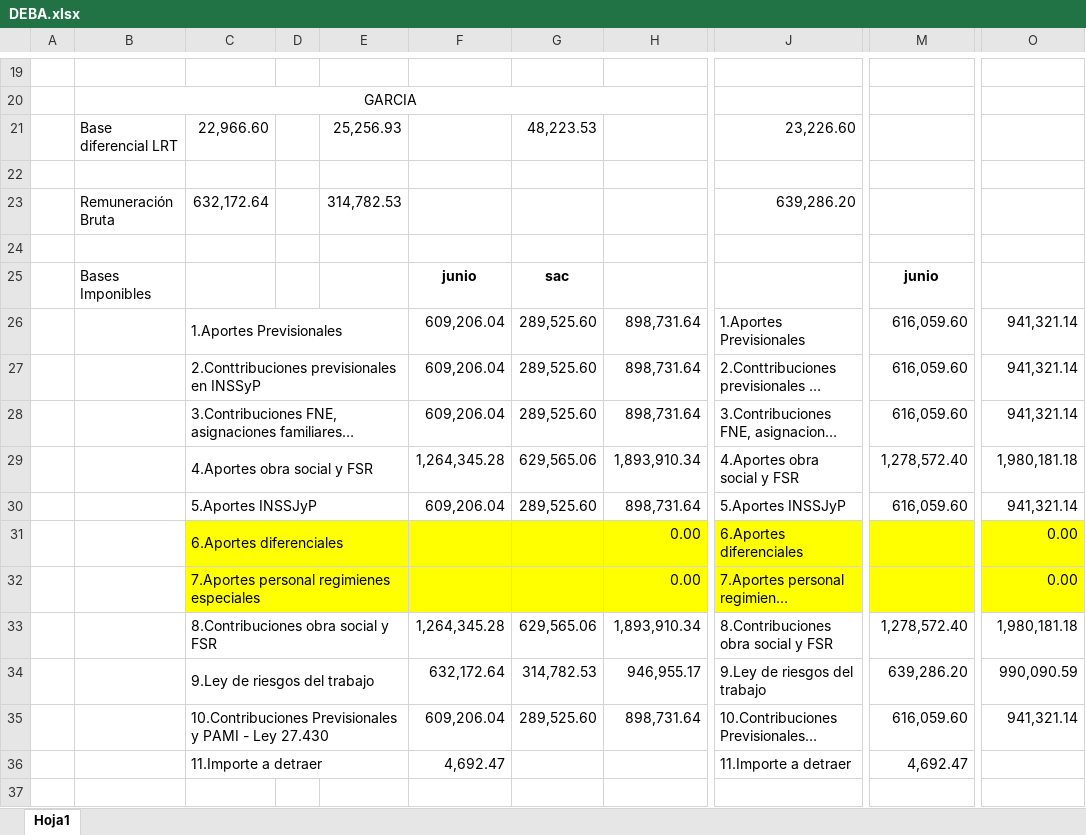
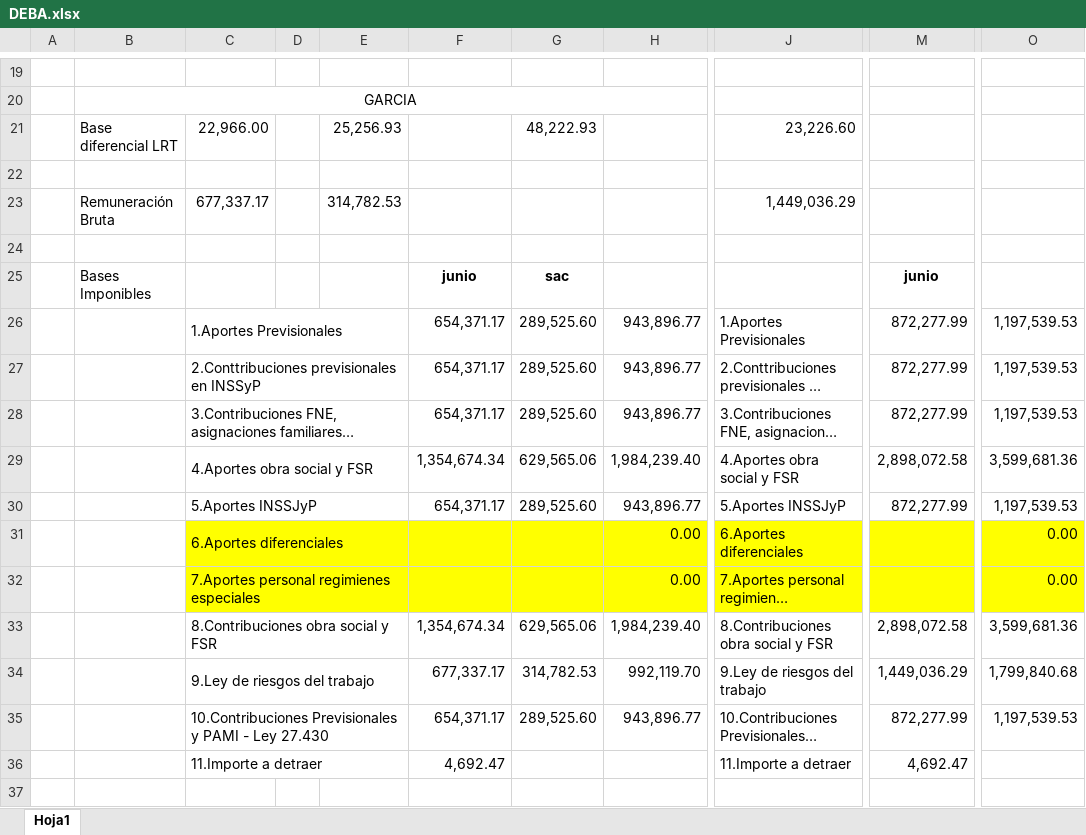
Before and after one commit to juanmartinmorganti/sueldos-oficina, an Excel workbook: 09-septiembre/6-portal-cliente/debarrenechea/DEBA.xlsx, sheet Hoja1, drawn as a sheet; only a part is shown, gaps mark what is left out; long unchanged cells end in …; values as stored, in another font and other column widths than the file's, no borders; the diff covers the shown part only; the diff names each change by its address in the sheet, - before the commit and + after, or states it on an @@ line.

```diff
--- a/09-septiembre/6-portal-cliente/debarrenechea/DEBA.xlsx (sheet Hoja1)
+++ b/09-septiembre/6-portal-cliente/debarrenechea/DEBA.xlsx (sheet Hoja1)
-C21: 22,966.60
+C21: 22,966.00
-G21: 48,223.53
+G21: 48,222.93
-C23: 632,172.64
+C23: 677,337.17
-J23: 639,286.20
+J23: 1,449,036.29
-F26:F28: 609,206.04
+F26:F28: 654,371.17
-H26:H28: 898,731.64
+H26:H28: 943,896.77
-M26:M28: 616,059.60
+M26:M28: 872,277.99
-O26:O28: 941,321.14
+O26:O28: 1,197,539.53
-F29: 1,264,345.28
+F29: 1,354,674.34
-H29: 1,893,910.34
+H29: 1,984,239.40
-M29: 1,278,572.40
+M29: 2,898,072.58
-O29: 1,980,181.18
+O29: 3,599,681.36
-F30: 609,206.04
+F30: 654,371.17
-H30: 898,731.64
+H30: 943,896.77
-M30: 616,059.60
+M30: 872,277.99
-O30: 941,321.14
+O30: 1,197,539.53
-F33: 1,264,345.28
+F33: 1,354,674.34
-H33: 1,893,910.34
+H33: 1,984,239.40
-M33: 1,278,572.40
+M33: 2,898,072.58
-O33: 1,980,181.18
+O33: 3,599,681.36
-F34: 632,172.64
+F34: 677,337.17
-H34: 946,955.17
+H34: 992,119.70
-M34: 639,286.20
+M34: 1,449,036.29
-O34: 990,090.59
+O34: 1,799,840.68
-F35: 609,206.04
+F35: 654,371.17
-H35: 898,731.64
+H35: 943,896.77
-M35: 616,059.60
+M35: 872,277.99
-O35: 941,321.14
+O35: 1,197,539.53
```
Also changed, not shown: 3 added rows, 3 removed rows and 2 edited cells elsewhere in this sheet.
